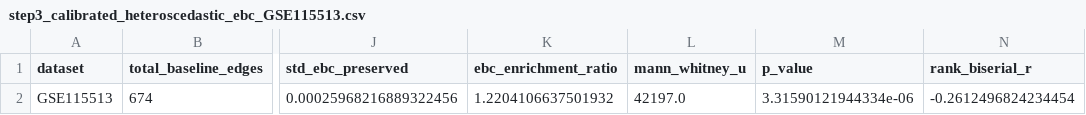
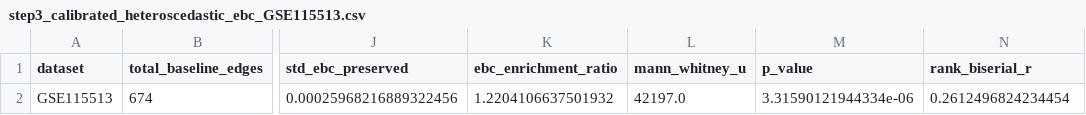
Before and after one commit to Sharon-codes/ceRNA-Networks, a CSV file: arghhh/step3_calibrated_heteroscedastic_ebc_GSE115513.csv, drawn as a sheet; only a part is shown, gaps mark what is left out; the diff names each change by its address in the sheet, - before the commit and + after, or states it on an @@ line.

Commit message:
Fix rank-biserial r sign to ensure positive effect size convention

```diff
--- a/arghhh/step3_calibrated_heteroscedastic_ebc_GSE115513.csv
+++ b/arghhh/step3_calibrated_heteroscedastic_ebc_GSE115513.csv
-N2 (rank_biserial_r): -0.2612496824234454
+N2 (rank_biserial_r): 0.2612496824234454
```
Also changed, not shown: arghhh/step3_calibrated_heteroscedastic_ebc_GSE73002.csv, arghhhh/step3_calibrated_heteroscedastic_ebc_GSE115513.csv, 4 other files.
